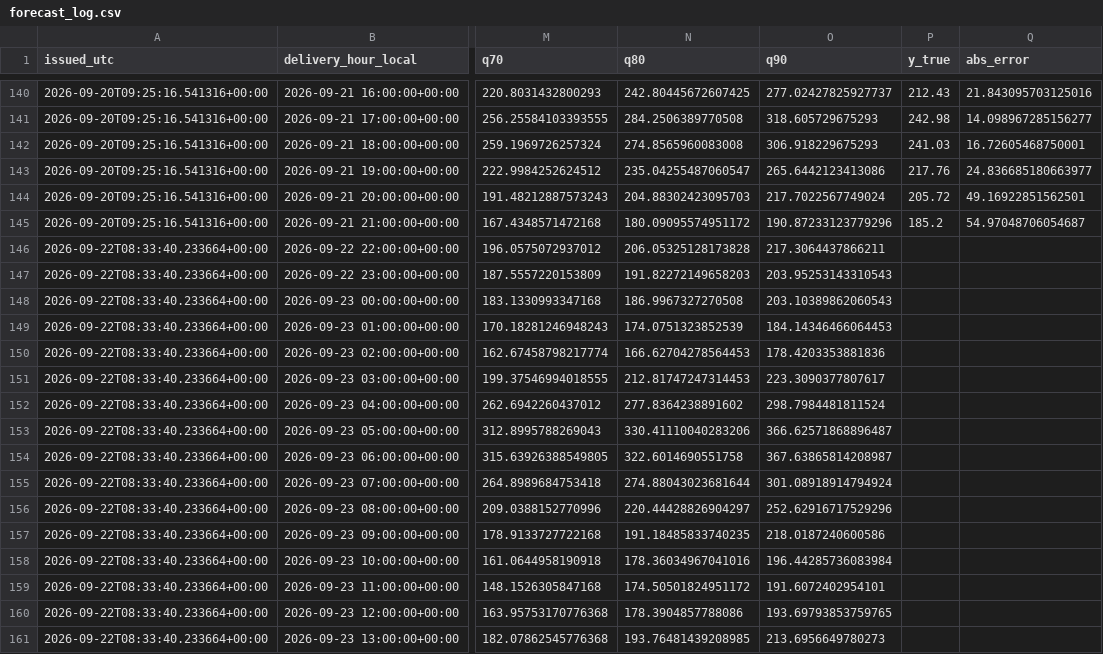
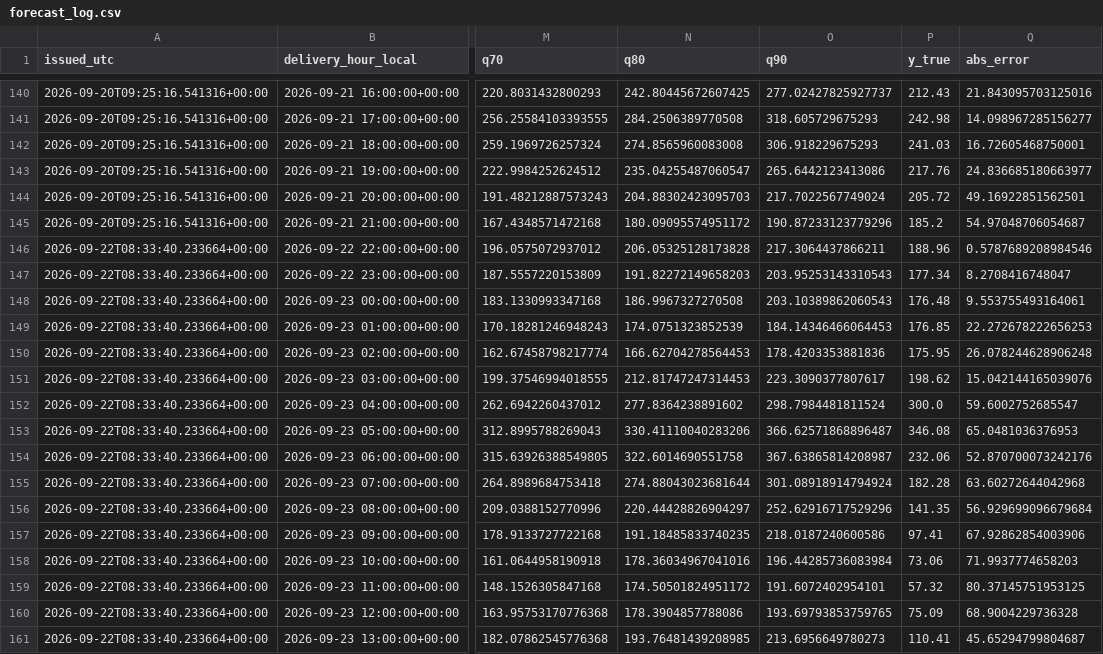
Before and after one commit to wassimomabrouk/dayahead-price-forecasting, a CSV file: reports/forecast_log.csv, drawn as a sheet; only a part is shown, gaps mark what is left out; the diff covers the shown part only; the diff names each change by its address in the sheet, - before the commit and + after, or states it on an @@ line.

```diff
--- a/reports/forecast_log.csv
+++ b/reports/forecast_log.csv
-P146 (y_true): (empty)
+P146 (y_true): 188.96
-Q146 (abs_error): (empty)
+Q146 (abs_error): 0.5787689208984546
-P147 (y_true): (empty)
+P147 (y_true): 177.34
-Q147 (abs_error): (empty)
+Q147 (abs_error): 8.2708416748047
-P148 (y_true): (empty)
+P148 (y_true): 176.48
-Q148 (abs_error): (empty)
+Q148 (abs_error): 9.553755493164061
-P149 (y_true): (empty)
+P149 (y_true): 176.85
-Q149 (abs_error): (empty)
+Q149 (abs_error): 22.272678222656253
-P150 (y_true): (empty)
+P150 (y_true): 175.95
-Q150 (abs_error): (empty)
+Q150 (abs_error): 26.078244628906248
-P151 (y_true): (empty)
+P151 (y_true): 198.62
-Q151 (abs_error): (empty)
+Q151 (abs_error): 15.042144165039076
-P152 (y_true): (empty)
+P152 (y_true): 300.0
-Q152 (abs_error): (empty)
+Q152 (abs_error): 59.6002752685547
-P153 (y_true): (empty)
+P153 (y_true): 346.08
-Q153 (abs_error): (empty)
+Q153 (abs_error): 65.0481036376953
-P154 (y_true): (empty)
+P154 (y_true): 232.06
-Q154 (abs_error): (empty)
+Q154 (abs_error): 52.870700073242176
-P155 (y_true): (empty)
+P155 (y_true): 182.28
-Q155 (abs_error): (empty)
+Q155 (abs_error): 63.60272644042968
-P156 (y_true): (empty)
+P156 (y_true): 141.35
-Q156 (abs_error): (empty)
+Q156 (abs_error): 56.929699096679684
-P157 (y_true): (empty)
+P157 (y_true): 97.41
-Q157 (abs_error): (empty)
+Q157 (abs_error): 67.92862854003906
-P158 (y_true): (empty)
+P158 (y_true): 73.06
-Q158 (abs_error): (empty)
+Q158 (abs_error): 71.9937774658203
-P159 (y_true): (empty)
+P159 (y_true): 57.32
-Q159 (abs_error): (empty)
+Q159 (abs_error): 80.37145751953125
-P160 (y_true): (empty)
+P160 (y_true): 75.09
-Q160 (abs_error): (empty)
+Q160 (abs_error): 68.9004229736328
-P161 (y_true): (empty)
+P161 (y_true): 110.41
-Q161 (abs_error): (empty)
+Q161 (abs_error): 45.65294799804687
```
Also changed, not shown: 16 edited cells elsewhere in this file, 2 other files.
